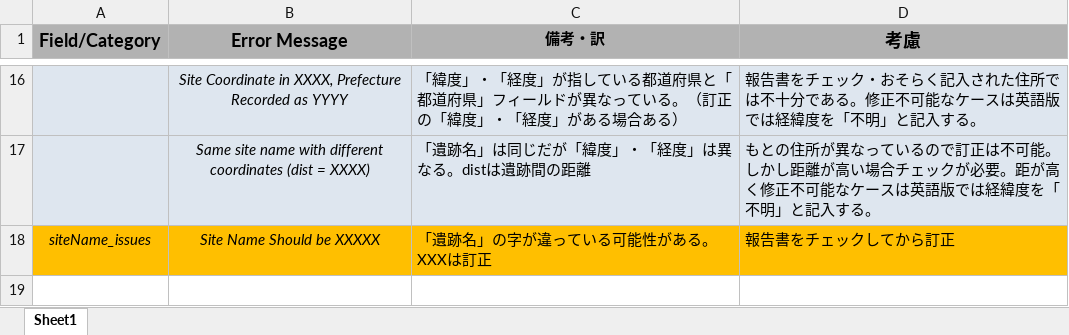
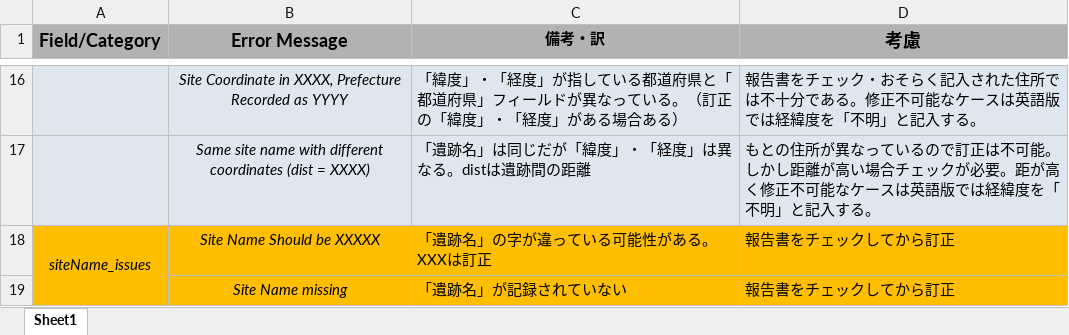
Before and after one commit to ercrema/japan_c14db, an Excel workbook: notes/issues_notes.xlsx, sheet Sheet1, drawn as a sheet; only a part is shown, gaps mark what is left out; values as stored, in another font and other column widths than the file's, no borders; the diff names each change by its address in the sheet, - before the commit and + after, or states it on an @@ line.

```diff
--- a/notes/issues_notes.xlsx (sheet Sheet1)
+++ b/notes/issues_notes.xlsx (sheet Sheet1)
+A18:A19 merged
+row 19:  | Site Name missing | 「遺跡名」が記録されていない | 報告書をチェックしてから訂正
```
Also changed, not shown: 6 other files.
